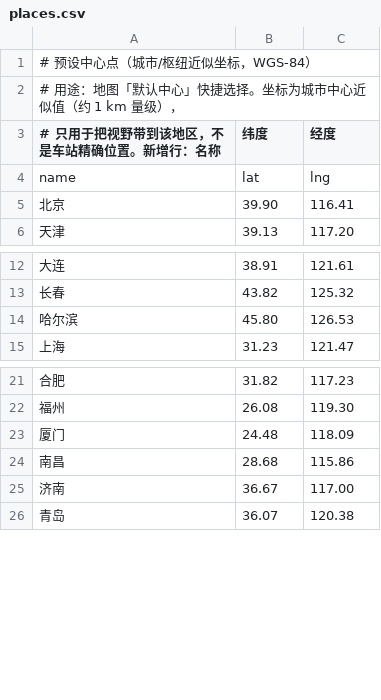
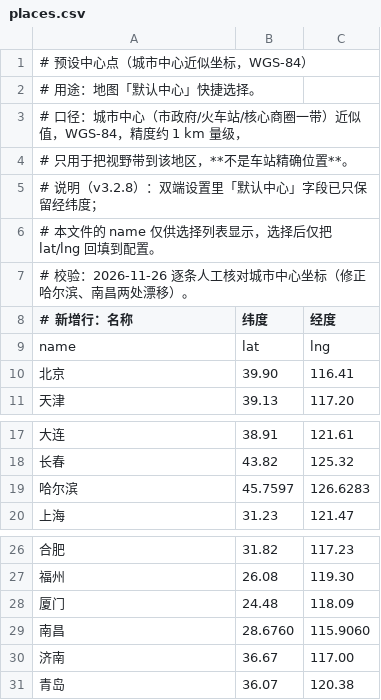
Before and after one commit to liujitong/CR_LBJ_Receiver, a CSV file: shared/data/places.csv, drawn as a sheet; only a part is shown, gaps mark what is left out.

Commit message:
v3.2.8：安卓「历史」页签改为「信息」页（承担 PC 车次/机车信息职能，可看近几次解码）；历史记录移入设置并支持增删改查（搜索/备注/多选删除/删全部/导出）；记录详情五页签与 PC 逐项对齐（含 RailGo、机车详情、解码过程、纠错码字）；安卓补 DepotNames 全称化、Room v1->v2 迁移；双端默认中心只保留经纬度 + 修正哈尔滨/南昌坐标

```diff
--- a/shared/data/places.csv
+++ b/shared/data/places.csv
@@ -1,4 +1,9 @@
-# 预设中心点（城市/枢纽近似坐标，WGS-84）
-# 用途：地图「默认中心」快捷选择。坐标为城市中心近似值（约 1 km 量级），
-# 只用于把视野带到该地区，不是车站精确位置。新增行：名称,纬度,经度
+# 预设中心点（城市中心近似坐标，WGS-84）
+# 用途：地图「默认中心」快捷选择。
+# 口径：城市中心（市政府/火车站/核心商圈一带）近似值，WGS-84，精度约 1 km 量级，
+#       只用于把视野带到该地区，**不是车站精确位置**。
+# 说明（v3.2.8）：双端设置里「默认中心」字段已只保留经纬度；
+#       本文件的 name 仅供选择列表显示，选择后仅把 lat/lng 回填到配置。
+#       校验：2026-11-26 逐条人工核对城市中心坐标（修正哈尔滨、南昌两处漂移）。
+# 新增行：名称,纬度,经度
 name,lat,lng
@@ -13,3 +18,3 @@ name,lat,lng
 长春,43.82,125.32
-哈尔滨,45.80,126.53
+哈尔滨,45.7597,126.6283
 上海,31.23,121.47
@@ -23,3 +28,3 @@ name,lat,lng
 厦门,24.48,118.09
-南昌,28.68,115.86
+南昌,28.6760,115.9060
 济南,36.67,117.00
```
Also changed, not shown: 30 other files.
